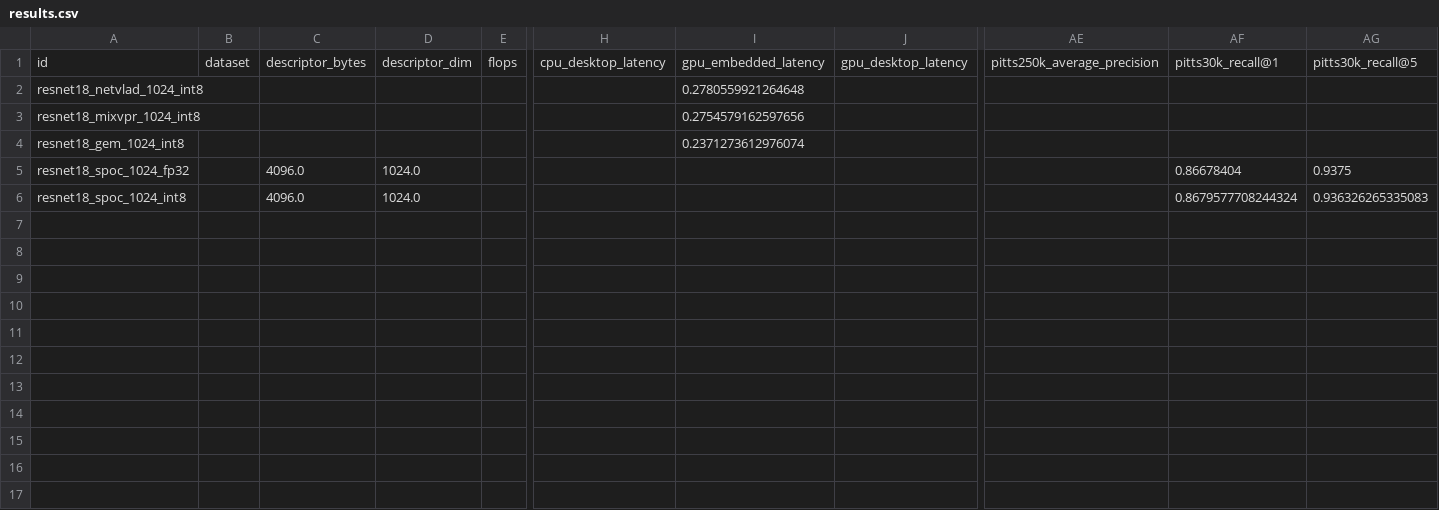
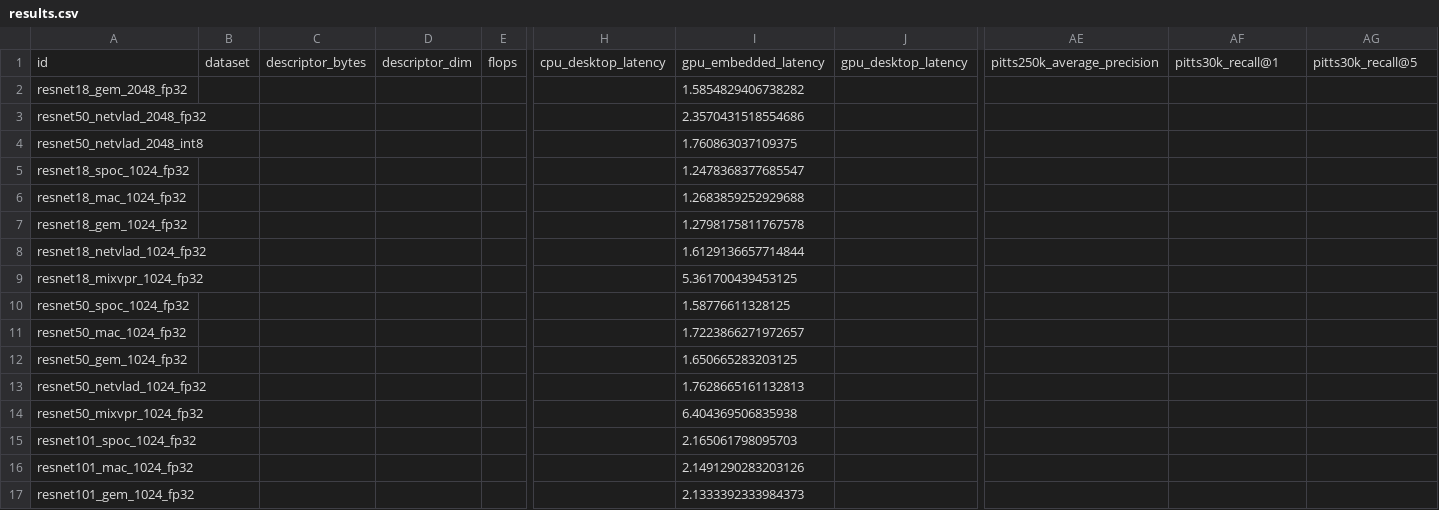
Before and after one commit to OliverGrainge/VisualLoc, a CSV file: Plots/PlaceRec/data/results.csv, drawn as a sheet; only a part is shown, gaps mark what is left out; removed rows and columns are numbered as before the commit, all else as after; rows hold the shown columns only; the diff names each change by its address in the sheet, - before the commit and + after, or states it on an @@ line.

```diff
--- a/Plots/PlaceRec/data/results.csv
+++ b/Plots/PlaceRec/data/results.csv
-row 2: resnet18_netvlad_1024_int8 |  |  |  |  |  | 0.2780559921264648
-row 3: resnet18_mixvpr_1024_int8 |  |  |  |  |  | 0.2754579162597656
-row 4: resnet18_gem_1024_int8 |  |  |  |  |  | 0.2371273612976074
+row 2: resnet18_gem_2048_fp32 |  |  |  |  |  | 1.5854829406738282
+row 3: resnet50_netvlad_2048_fp32 |  |  |  |  |  | 2.3570431518554686
+row 4: resnet50_netvlad_2048_int8 |  |  |  |  |  | 1.760863037109375
-C5: 4096.0
+C5: (empty)
-D5: 1024.0
+D5: (empty)
-I5: (empty)
+I5: 1.2478368377685547
-AF5: 0.86678404
+AF5: (empty)
-AG5: 0.9375
+AG5: (empty)
-row 6: resnet18_spoc_1024_int8 |  | 4096.0 | 1024.0 |  |  |  |  |  | 0.8679577708244324 | 0.936326265335083
+row 6: resnet18_mac_1024_fp32 |  |  |  |  |  | 1.2683859252929688
+row 7: resnet18_gem_1024_fp32 |  |  |  |  |  | 1.2798175811767578
+row 8: resnet18_netvlad_1024_fp32 |  |  |  |  |  | 1.6129136657714844
+row 9: resnet18_mixvpr_1024_fp32 |  |  |  |  |  | 5.361700439453125
+row 10: resnet50_spoc_1024_fp32 |  |  |  |  |  | 1.58776611328125
+row 11: resnet50_mac_1024_fp32 |  |  |  |  |  | 1.7223866271972657
+row 12: resnet50_gem_1024_fp32 |  |  |  |  |  | 1.650665283203125
+row 13: resnet50_netvlad_1024_fp32 |  |  |  |  |  | 1.7628665161132813
+row 14: resnet50_mixvpr_1024_fp32 |  |  |  |  |  | 6.404369506835938
+row 15: resnet101_spoc_1024_fp32 |  |  |  |  |  | 2.165061798095703
+row 16: resnet101_mac_1024_fp32 |  |  |  |  |  | 2.1491290283203126
+row 17: resnet101_gem_1024_fp32 |  |  |  |  |  | 2.1333392333984373
```
Also changed, not shown: 4 other files.
